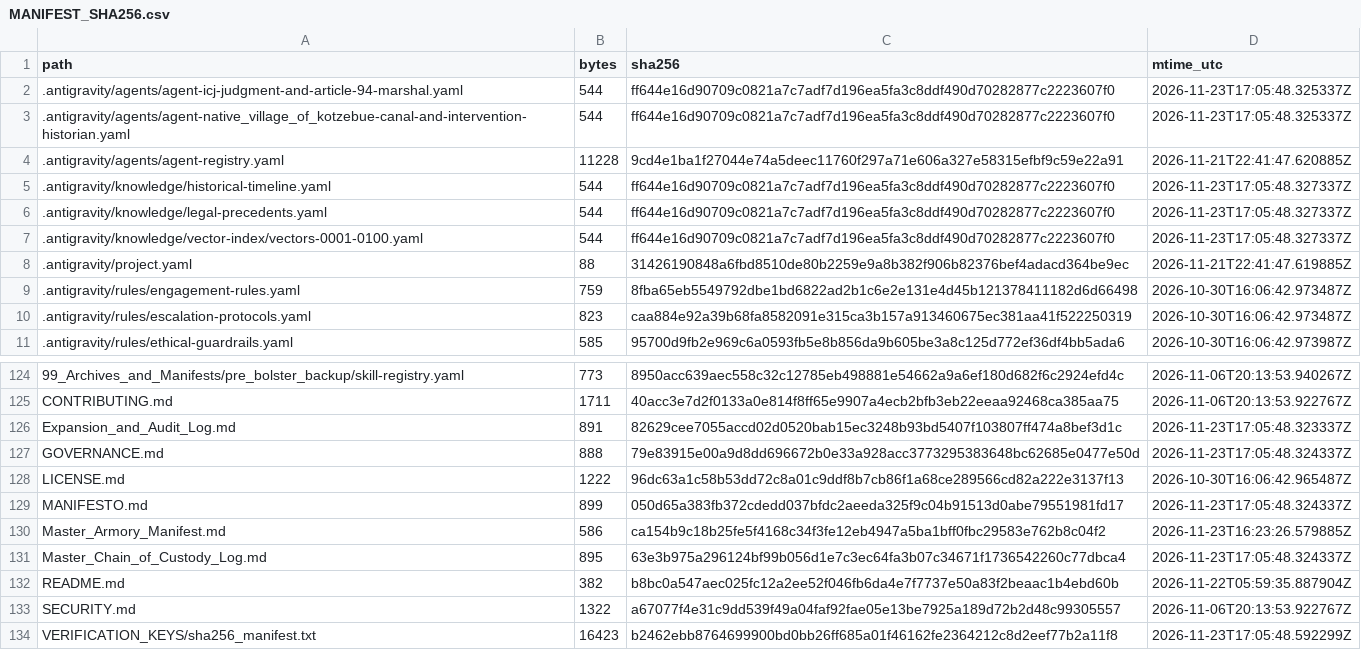
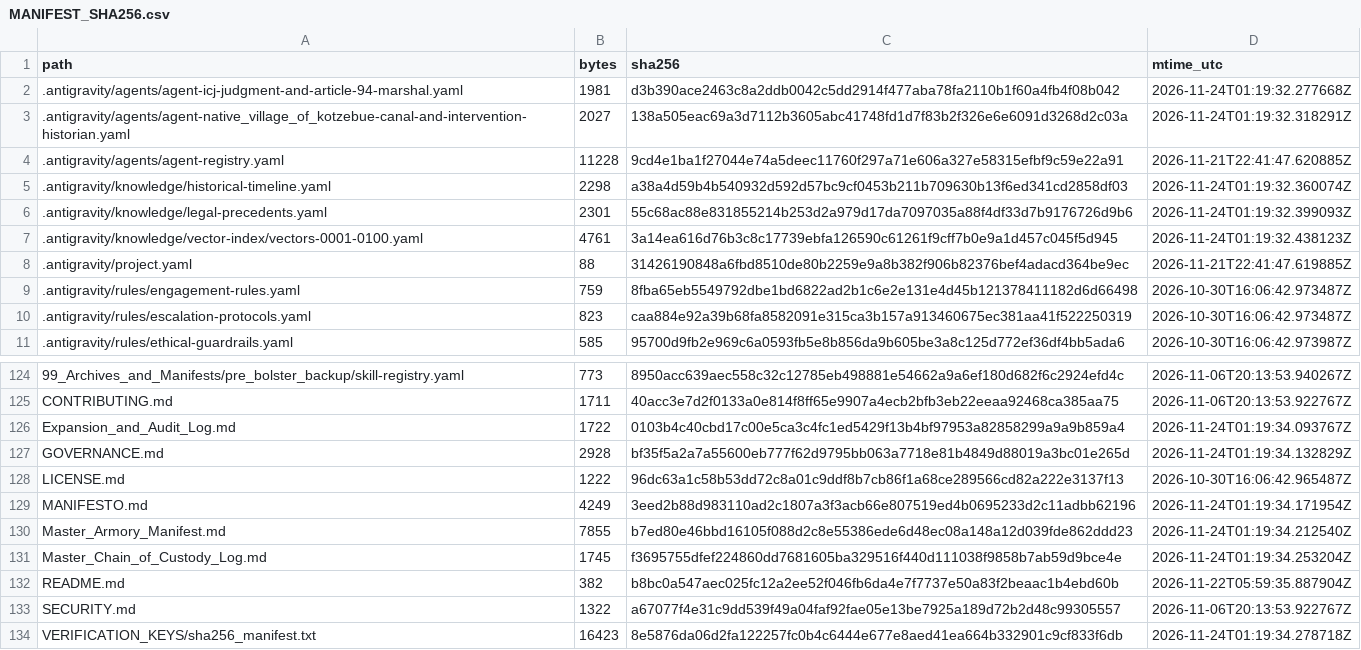
Before and after one commit to GlobalRestitutionAlliance/turtle-island-us-ak-native-village-of-kotzebue-master-litigation, a CSV file: 99_Archives_and_Manifests/MANIFEST_SHA256.csv, drawn as a sheet; only a part is shown, gaps mark what is left out; the diff covers the shown part only.

```diff
--- a/99_Archives_and_Manifests/MANIFEST_SHA256.csv
+++ b/99_Archives_and_Manifests/MANIFEST_SHA256.csv
@@ -1,8 +1,8 @@
 path,bytes,sha256,mtime_utc
-.antigravity/agents/agent-icj-judgment-and-article-94-marshal.yaml,544,ff644e16d90709c0821a7c7adf7d196ea5fa3c8ddf490d70282877c2223607f0,2026-11-23T17:05:48.325337Z
-.antigravity/agents/agent-native_village_of_kotzebue-canal-and-intervention-historian.yaml,544,ff644e16d90709c0821a7c7adf7d196ea5fa3c8ddf490d70282877c2223607f0,2026-11-23T17:05:48.325337Z
+.antigravity/agents/agent-icj-judgment-and-article-94-marshal.yaml,1981,d3b390ace2463c8a2ddb0042c5dd2914f477aba78fa2110b1f60a4fb4f08b042,2026-11-24T01:19:32.277668Z
+.antigravity/agents/agent-native_village_of_kotzebue-canal-and-intervention-historian.yaml,2027,138a505eac69a3d7112b3605abc41748fd1d7f83b2f326e6e6091d3268d2c03a,2026-11-24T01:19:32.318291Z
 .antigravity/agents/agent-registry.yaml,11228,9cd4e1ba1f27044e74a5deec11760f297a71e606a327e58315efbf9c59e22a91,2026-11-21T22:41:47.620885Z
-.antigravity/knowledge/historical-timeline.yaml,544,ff644e16d90709c0821a7c7adf7d196ea5fa3c8ddf490d70282877c2223607f0,2026-11-23T17:05:48.327337Z
-.antigravity/knowledge/legal-precedents.yaml,544,ff644e16d90709c0821a7c7adf7d196ea5fa3c8ddf490d70282877c2223607f0,2026-11-23T17:05:48.327337Z
-.antigravity/knowledge/vector-index/vectors-0001-0100.yaml,544,ff644e16d90709c0821a7c7adf7d196ea5fa3c8ddf490d70282877c2223607f0,2026-11-23T17:05:48.327337Z
+.antigravity/knowledge/historical-timeline.yaml,2298,a38a4d59b4b540932d592d57bc9cf0453b211b709630b13f6ed341cd2858df03,2026-11-24T01:19:32.360074Z
+.antigravity/knowledge/legal-precedents.yaml,2301,55c68ac88e831855214b253d2a979d17da7097035a88f4df33d7b9176726d9b6,2026-11-24T01:19:32.399093Z
+.antigravity/knowledge/vector-index/vectors-0001-0100.yaml,4761,3a14ea616d76b3c8c17739ebfa126590c61261f9cff7b0e9a1d457c045f5d945,2026-11-24T01:19:32.438123Z
 .antigravity/project.yaml,88,31426190848a6fbd8510de80b2259e9a8b382f906b82376bef4adacd364be9ec,2026-11-21T22:41:47.619885Z
@@ -125,10 +125,10 @@ path,bytes,sha256,mtime_utc
 CONTRIBUTING.md,1711,40acc3e7d2f0133a0e814f8ff65e9907a4ecb2bfb3eb22eeaa92468ca385aa75,2026-11-06T20:13:53.922767Z
-Expansion_and_Audit_Log.md,891,82629cee7055accd02d0520bab15ec3248b93bd5407f103807ff474a8bef3d1c,2026-11-23T17:05:48.323337Z
-GOVERNANCE.md,888,79e83915e00a9d8dd696672b0e33a928acc3773295383648bc62685e0477e50d,2026-11-23T17:05:48.324337Z
+Expansion_and_Audit_Log.md,1722,0103b4c40cbd17c00e5ca3c4fc1ed5429f13b4bf97953a82858299a9a9b859a4,2026-11-24T01:19:34.093767Z
+GOVERNANCE.md,2928,bf35f5a2a7a55600eb777f62d9795bb063a7718e81b4849d88019a3bc01e265d,2026-11-24T01:19:34.132829Z
 LICENSE.md,1222,96dc63a1c58b53dd72c8a01c9ddf8b7cb86f1a68ce289566cd82a222e3137f13,2026-10-30T16:06:42.965487Z
-MANIFESTO.md,899,050d65a383fb372cdedd037bfdc2aeeda325f9c04b91513d0abe79551981fd17,2026-11-23T17:05:48.324337Z
-Master_Armory_Manifest.md,586,ca154b9c18b25fe5f4168c34f3fe12eb4947a5ba1bff0fbc29583e762b8c04f2,2026-11-23T16:23:26.579885Z
-Master_Chain_of_Custody_Log.md,895,63e3b975a296124bf99b056d1e7c3ec64fa3b07c34671f1736542260c77dbca4,2026-11-23T17:05:48.324337Z
+MANIFESTO.md,4249,3eed2b88d983110ad2c1807a3f3acb66e807519ed4b0695233d2c11adbb62196,2026-11-24T01:19:34.171954Z
+Master_Armory_Manifest.md,7855,b7ed80e46bbd16105f088d2c8e55386ede6d48ec08a148a12d039fde862ddd23,2026-11-24T01:19:34.212540Z
+Master_Chain_of_Custody_Log.md,1745,f3695755dfef224860dd7681605ba329516f440d111038f9858b7ab59d9bce4e,2026-11-24T01:19:34.253204Z
 README.md,382,b8bc0a547aec025fc12a2ee52f046fb6da4e7f7737e50a83f2beaac1b4ebd60b,2026-11-22T05:59:35.887904Z
 SECURITY.md,1322,a67077f4e31c9dd539f49a04faf92fae05e13be7925a189d72b2d48c99305557,2026-11-06T20:13:53.922767Z
-VERIFICATION_KEYS/sha256_manifest.txt,16423,b2462ebb8764699900bd0bb26ff685a01f46162fe2364212c8d2eef77b2a11f8,2026-11-23T17:05:48.592299Z
+VERIFICATION_KEYS/sha256_manifest.txt,16423,8e5876da06d2fa122257fc0b4c6444e677e8aed41ea664b332901c9cf833f6db,2026-11-24T01:19:34.278718Z
```
Also changed, not shown: 84 edited cells elsewhere in this file, 39 other files.
